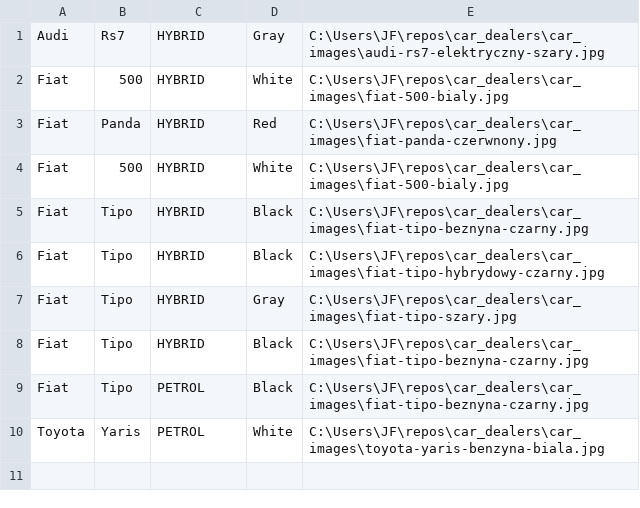
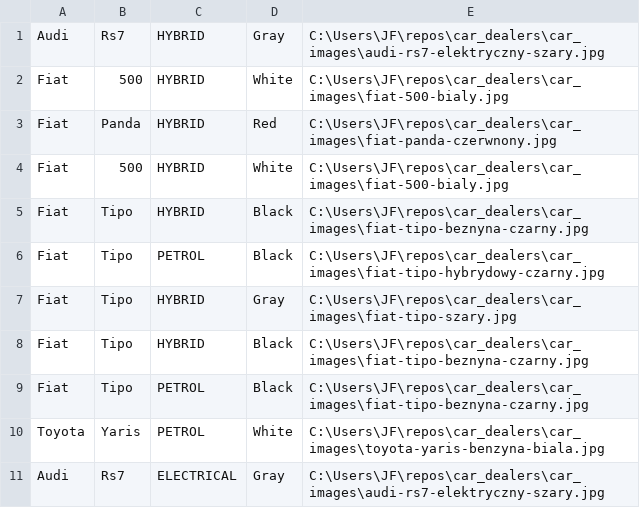
Before and after one commit to janfiszer/car_dealers, a CSV file: car_dealers/bin/Debug/all-cars.csv, drawn as a sheet.

Commit message:
image visualisation improved

```diff
--- a/car_dealers/bin/Debug/all-cars.csv
+++ b/car_dealers/bin/Debug/all-cars.csv
@@ -5,3 +5,3 @@ Fiat;500;HYBRID;White;C:\Users\JF\repos\car_dealers\car_images\fiat-500-bialy.jp
 Fiat;Tipo;HYBRID;Black;C:\Users\JF\repos\car_dealers\car_images\fiat-tipo-beznyna-czarny.jpg
-Fiat;Tipo;HYBRID;Black;C:\Users\JF\repos\car_dealers\car_images\fiat-tipo-hybrydowy-czarny.jpg
+Fiat;Tipo;PETROL;Black;C:\Users\JF\repos\car_dealers\car_images\fiat-tipo-hybrydowy-czarny.jpg
 Fiat;Tipo;HYBRID;Gray;C:\Users\JF\repos\car_dealers\car_images\fiat-tipo-szary.jpg
@@ -10 +10,2 @@ Fiat;Tipo;PETROL;Black;C:\Users\JF\repos\car_dealers\car_images\fiat-tipo-beznyn
 Toyota;Yaris;PETROL;White;C:\Users\JF\repos\car_dealers\car_images\toyota-yaris-benzyna-biala.jpg
+Audi;Rs7;ELECTRICAL;Gray;C:\Users\JF\repos\car_dealers\car_images\audi-rs7-elektryczny-szary.jpg
```
Also changed, not shown: 6 other files.
